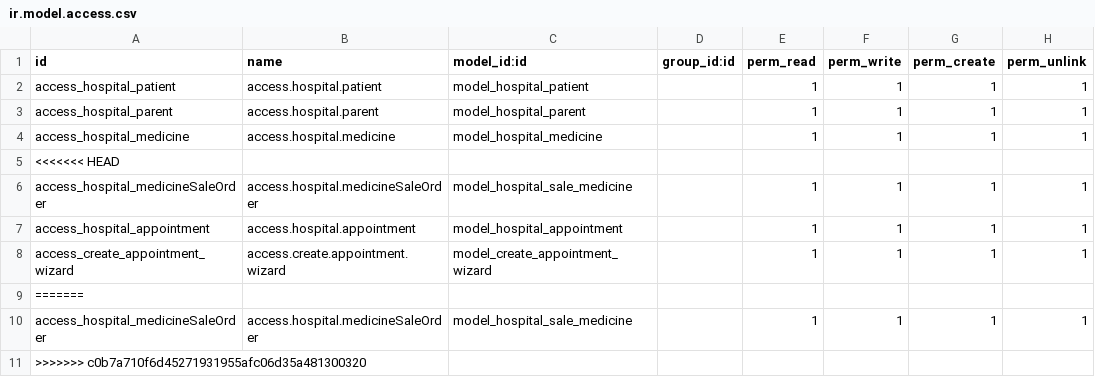
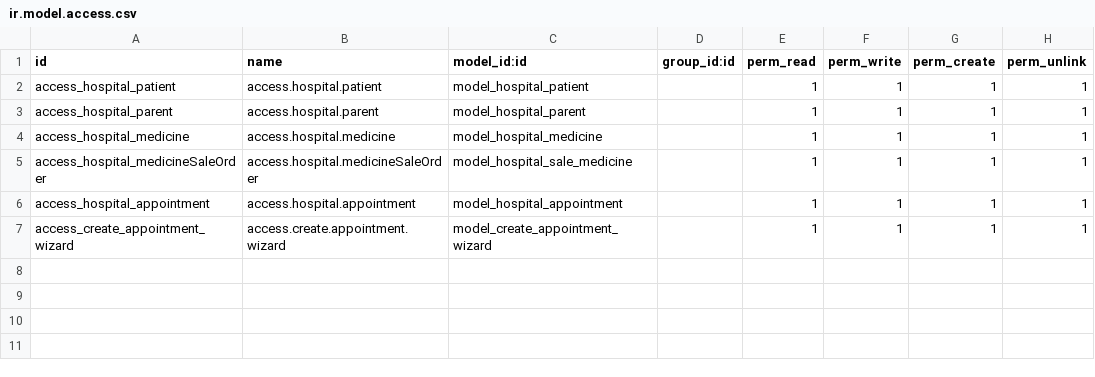
Before and after one commit to hassan510-cmd/Odoo_Custom_Modules, a CSV file: hospital/security/ir.model.access.csv, drawn as a sheet; the diff names each change by its address in the sheet, - before the commit and + after, or states it on an @@ line.

```diff
--- a/hospital/security/ir.model.access.csv
+++ b/hospital/security/ir.model.access.csv
-row 5: <<<<<<< HEAD
-row 9: =======
-row 10: access_hospital_medicineSaleOrder | access.hospital.medicineSaleOrder | model_hospital_sale_medicine |  | 1 | 1 | 1 | 1
-row 11: >>>>>>> c0b7a710f6d45271931955afc06d35a481300320
```
Also changed, not shown: 5 other files.
